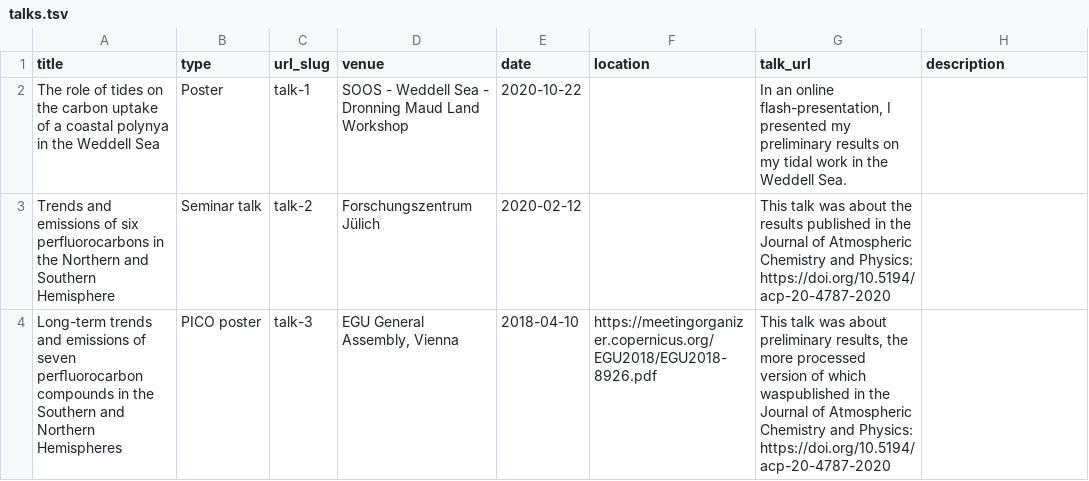
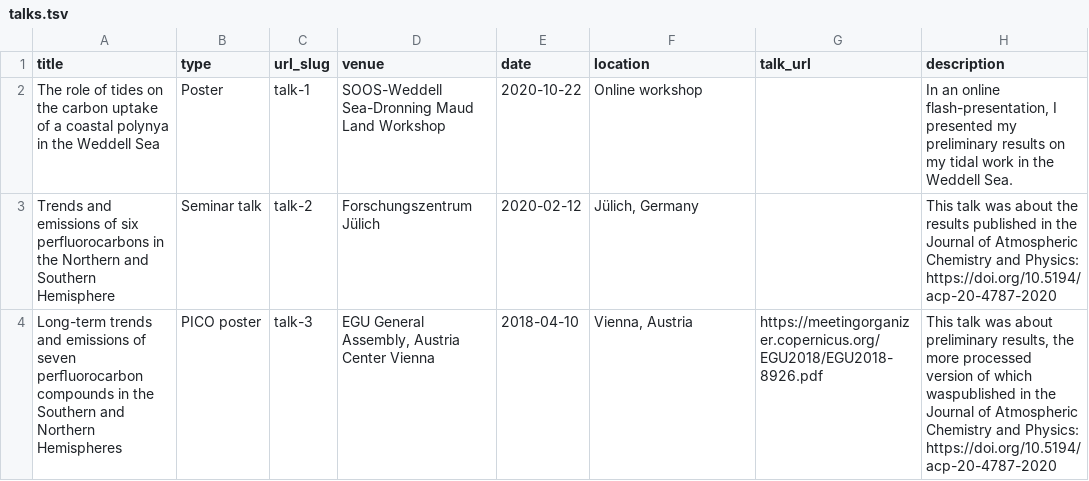
Before and after one commit to edroste/edroste.github.io, a TSV file: markdown_generator/talks.tsv, drawn as a sheet.

Commit message:
corrected talks input

```diff
--- a/markdown_generator/talks.tsv
+++ b/markdown_generator/talks.tsv
@@ -1,4 +1,4 @@
 title	type	url_slug	venue	date	location	talk_url	description
-The role of tides on the carbon uptake of a coastal polynya in the Weddell Sea	Poster	talk-1	SOOS - Weddell Sea - Dronning Maud Land Workshop	2020-10-22		In an online flash-presentation, I presented my preliminary results on my tidal work in the Weddell Sea.
-Trends and emissions of six perfluorocarbons in the Northern and Southern Hemisphere	Seminar talk	talk-2	Forschungszentrum Jülich	2020-02-12		This talk was about the results published in the Journal of Atmospheric Chemistry and Physics: https://doi.org/10.5194/acp-20-4787-2020
-Long-term trends and emissions of seven perﬂuorocarbon compounds in the Southern and Northern Hemispheres	PICO poster	talk-3	EGU General Assembly, Vienna	2018-04-10	https://meetingorganizer.copernicus.org/EGU2018/EGU2018-8926.pdf	This talk was about preliminary results, the more processed version of which waspublished in the Journal of Atmospheric Chemistry and Physics: https://doi.org/10.5194/acp-20-4787-2020
+The role of tides on the carbon uptake of a coastal polynya in the Weddell Sea	Poster	talk-1	SOOS-Weddell Sea-Dronning Maud Land Workshop	2020-10-22	Online workshop		In an online flash-presentation, I presented my preliminary results on my tidal work in the Weddell Sea.
+Trends and emissions of six perfluorocarbons in the Northern and Southern Hemisphere	Seminar talk	talk-2	Forschungszentrum Jülich	2020-02-12	Jülich, Germany		This talk was about the results published in the Journal of Atmospheric Chemistry and Physics: https://doi.org/10.5194/acp-20-4787-2020
+Long-term trends and emissions of seven perﬂuorocarbon compounds in the Southern and Northern Hemispheres	PICO poster	talk-3	EGU General Assembly, Austria Center Vienna	2018-04-10	Vienna, Austria	https://meetingorganizer.copernicus.org/EGU2018/EGU2018-8926.pdf	This talk was about preliminary results, the more processed version of which waspublished in the Journal of Atmospheric Chemistry and Physics: https://doi.org/10.5194/acp-20-4787-2020
```
Also changed, not shown: 3 other files.
